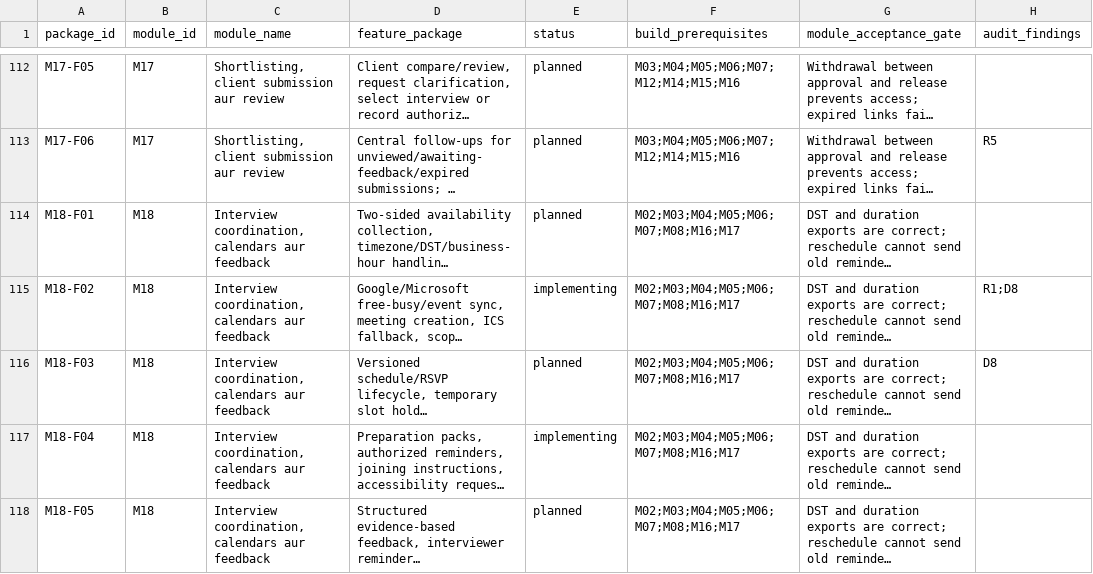
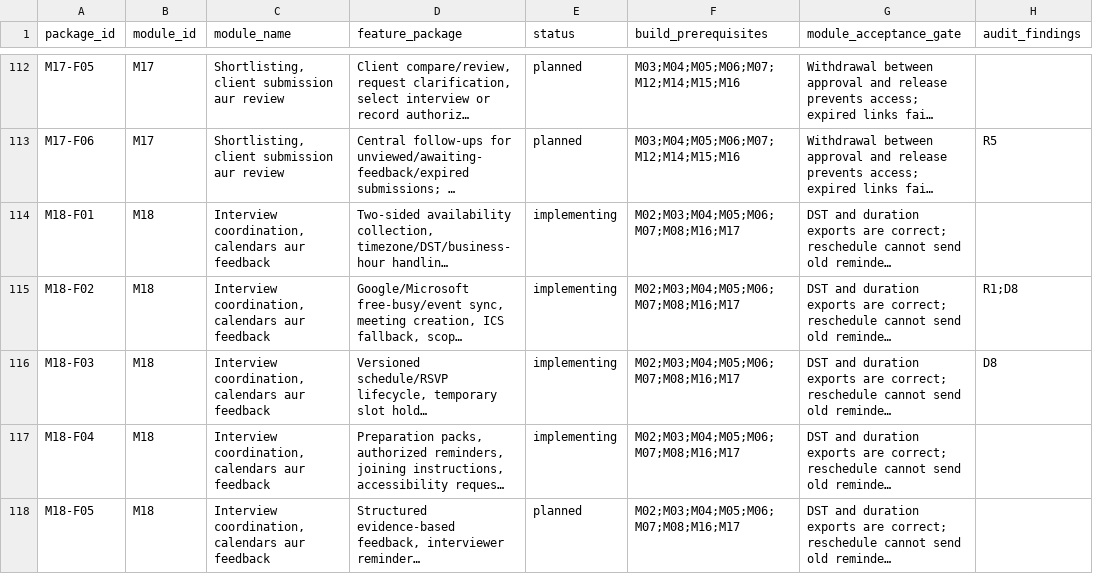
Before and after one commit to sahilk267/freehr-overseas, a CSV file: docs/freehr-implementation-backlog.csv, drawn as a sheet; only a part is shown, gaps mark what is left out; long unchanged cells end in …; the diff names each change by its address in the sheet, - before the commit and + after, or states it on an @@ line.

```diff
--- a/docs/freehr-implementation-backlog.csv
+++ b/docs/freehr-implementation-backlog.csv
-E114 (status): planned
+E114 (status): implementing
-E116 (status): planned
+E116 (status): implementing
```
Also changed, not shown: 11 other files.
